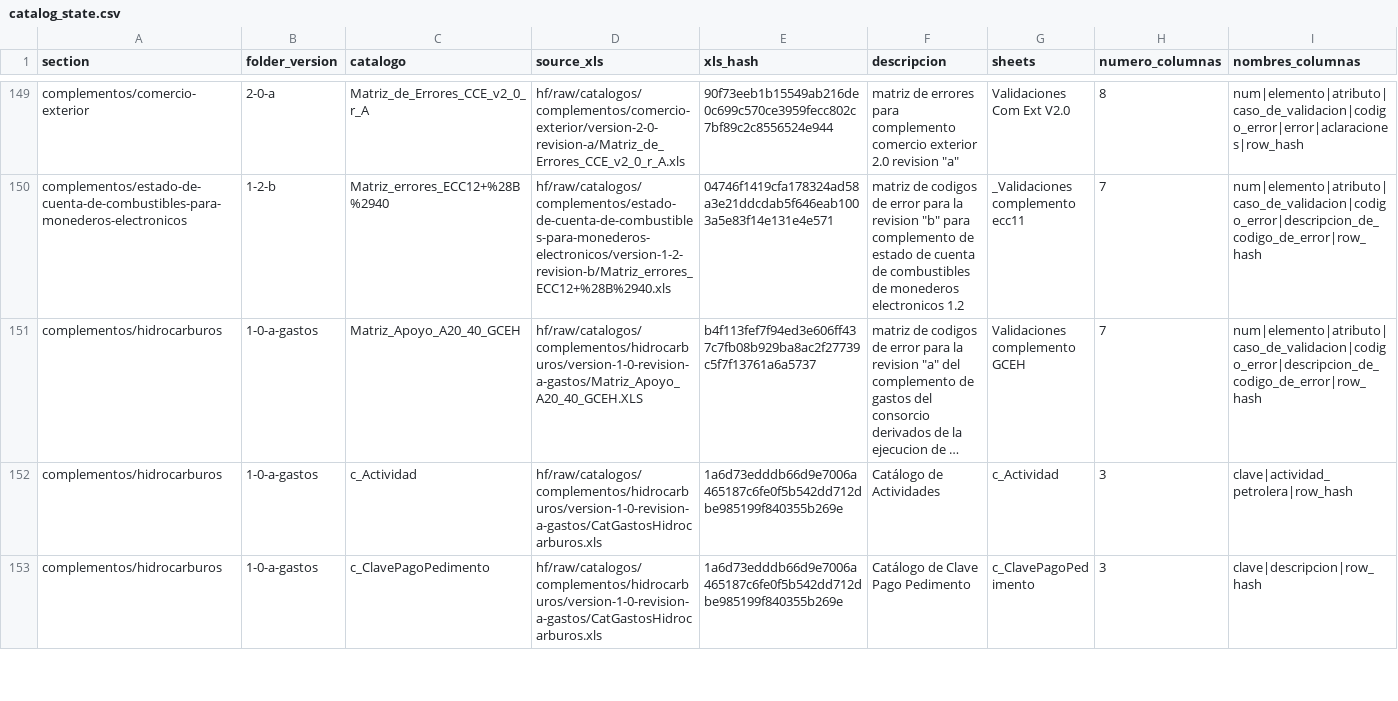
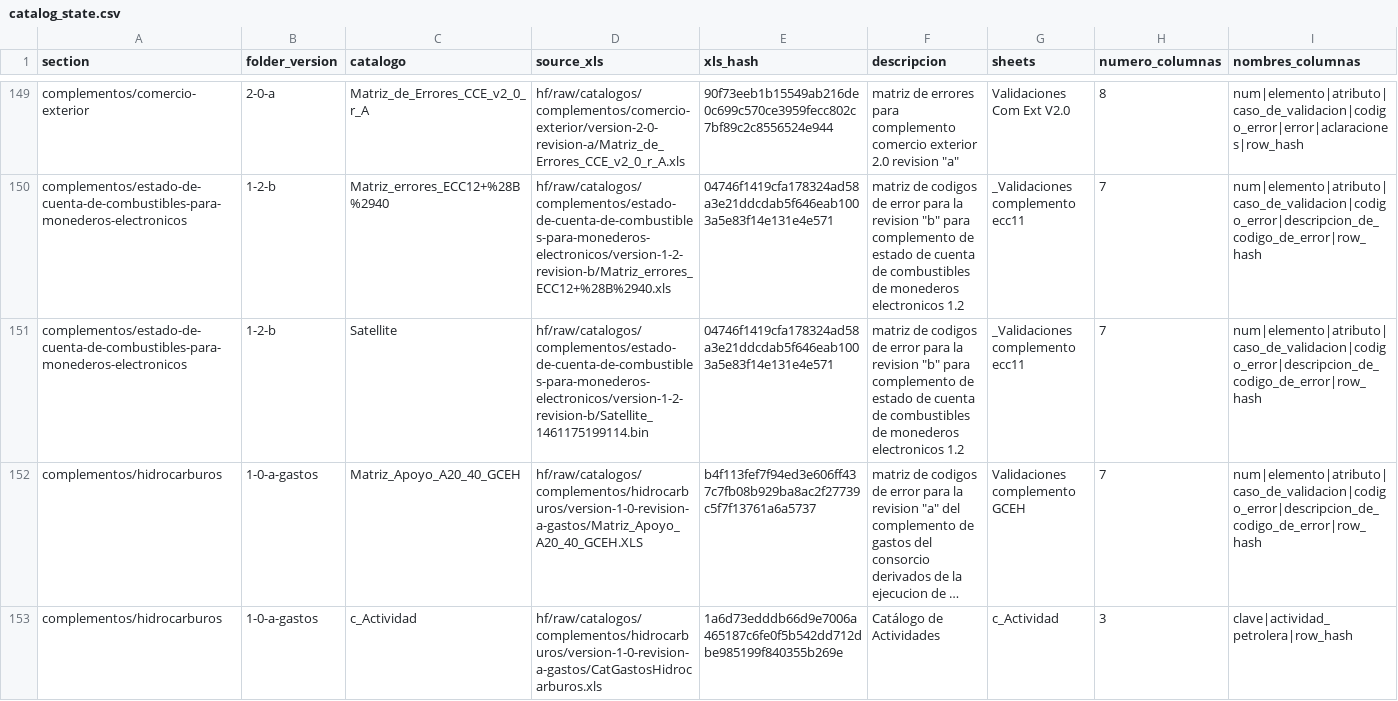
Before and after one commit to mayrop/sat-metadata-scraper, a CSV file: catalog_state.csv, drawn as a sheet; only a part is shown, gaps mark what is left out; the shorter side is filled out with more unchanged rows; long unchanged cells end in …; rows hold the shown columns only; the diff names each change by its address in the sheet, - before the commit and + after, or states it on an @@ line.

```diff
--- a/catalog_state.csv
+++ b/catalog_state.csv
+row 151: complementos/estado-de-cuenta-de-combustibles-para-monederos-electronicos | 1-2-b | Satellite | hf/raw/catalogos/complementos/estado-de-cuenta-de-combustibles-para-monederos-electronicos/version-1-2-revision-b/Satellite_1461175199114.bin | 04746f1419cfa178324ad58a3e21ddcdab5f646eab1003a5e83f14e131e4e571 | matriz de codigos de error para la revision "b" para complemento de estado de cuenta de combustibles de monederos electronicos 1.2 | _Validaciones complemento ecc11 | 7 | num|elemento|atributo|caso_de_validacion|codigo_error|descripcion_de_codigo_de_error|row_hash
```
Also changed, not shown: output/catalog.csv, 1 other file.
